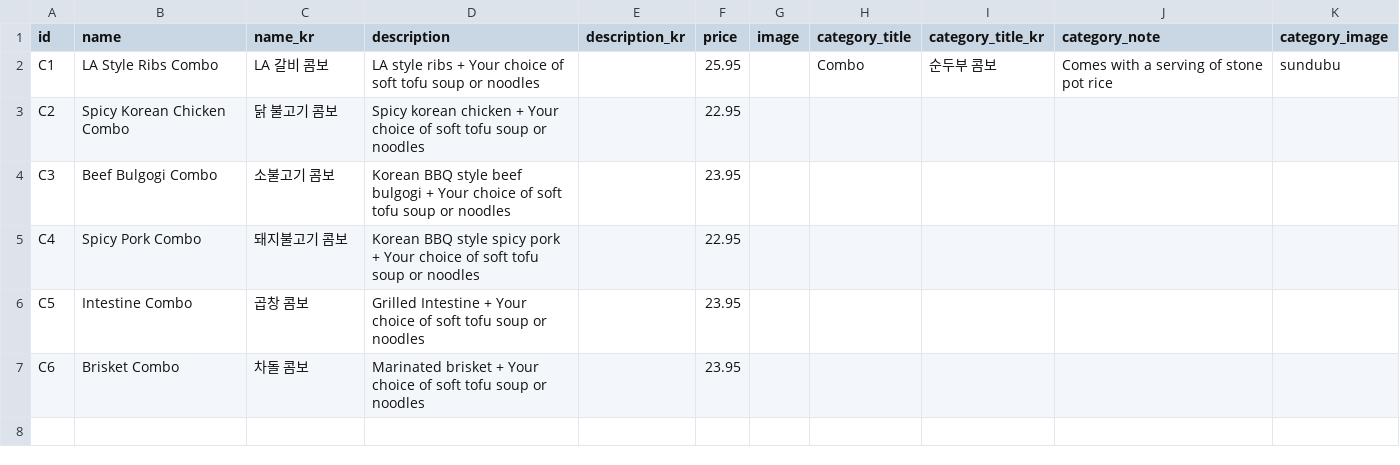
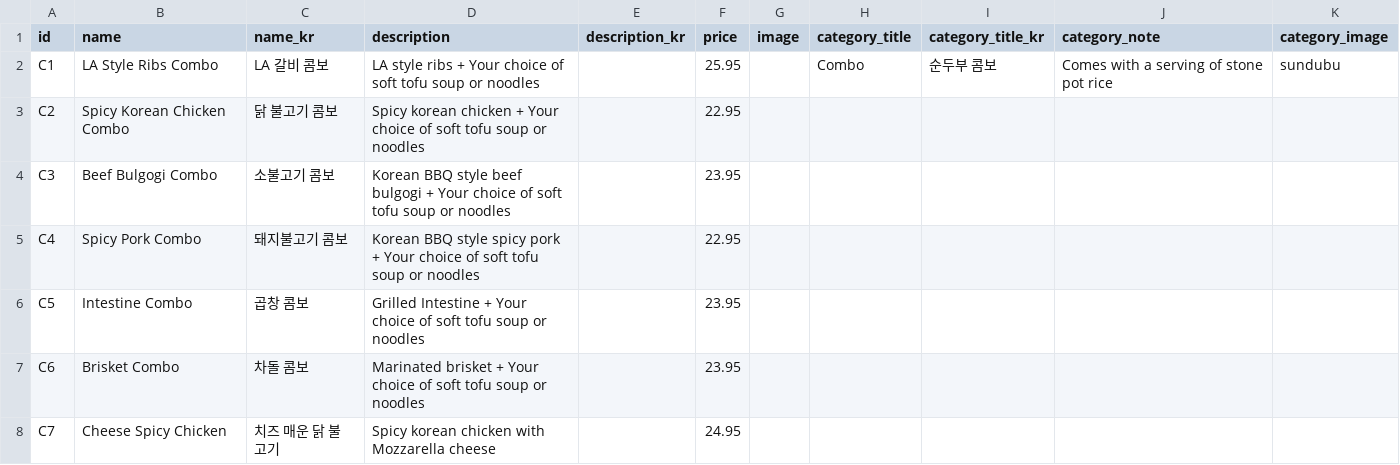
Before and after one commit to Laurasgold/homepage, a CSV file: src/data/combo.csv, drawn as a sheet; the diff names each change by its address in the sheet, - before the commit and + after, or states it on an @@ line.

```diff
--- a/src/data/combo.csv
+++ b/src/data/combo.csv
+row 8: C7 | Cheese Spicy Chicken | 치즈 매운 닭 불고기 | Spicy korean chicken with Mozzarella cheese |  | 24.95
```
Also changed, not shown: src/data/appetizer.csv, src/data/noodles.csv, 6 other files.
